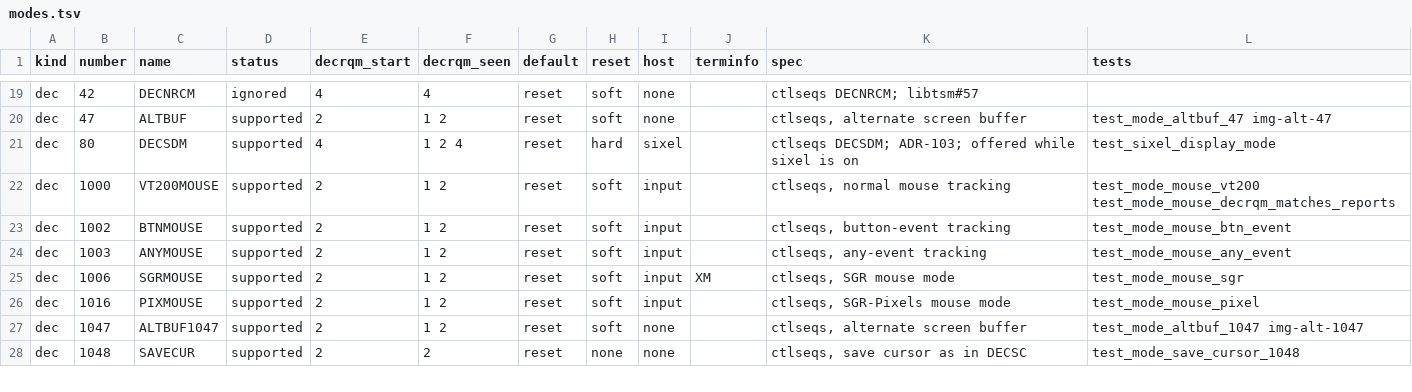
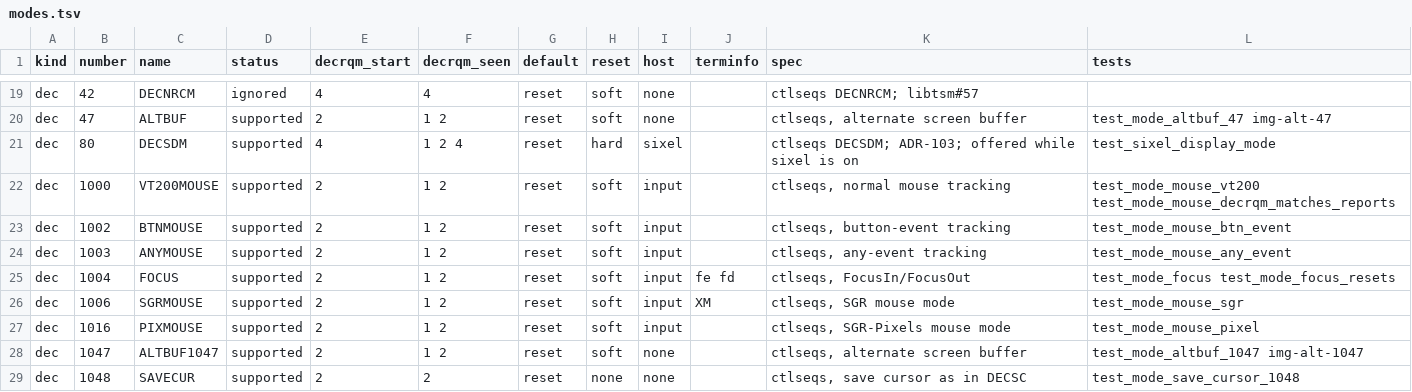
Before and after one commit to aaronsb/libtsm, a TSV file: fork/modes.tsv, drawn as a sheet; only a part is shown, gaps mark what is left out; the diff names each change by its address in the sheet, - before the commit and + after, or states it on an @@ line.

Commit message:
feat(vte): focus events, mode 1004, and tsm_vte_handle_focus
vim, neovim and tmux set DEC private mode 1004 to learn when the terminal
gains and loses focus, and reload changed files or refresh state on it.
libtsm did not recognise the mode (DECRQM replied 0) and gave the host no
way to report focus, so kmscon could not offer it (aaronsb/libtsm#29).

The mode is a row in the mode table (SUPPORTED, reset by RIS and DECSTR,
HOST_INPUT, terminfo fe fd as in ncurses' xterm+focus), and the host gets
one call, tsm_vte_handle_focus(vte, focused), named like
tsm_vte_handle_keyboard and tsm_vte_handle_mouse. While the mode is set it
writes CSI I or CSI O (xterm ctlseqs, FocusIn/FocusOut) and returns true;
otherwise it writes nothing and returns false. libtsm keeps no focus state:
when focus changes is the host's to decide (for kmscon, whenever the
session gains or loses the display, not only on a VT switch), so the host
drops repeats, and setting the mode sends nothing until the next change.

The recorded tmux and vim streams set 1004; their goldens are unchanged,
since setting the mode writes nothing.

```diff
--- a/fork/modes.tsv
+++ b/fork/modes.tsv
+row 25: dec | 1004 | FOCUS | supported | 2 | 1 2 | reset | soft | input | fe fd | ctlseqs, FocusIn/FocusOut | test_mode_focus test_mode_focus_resets
```
Also changed, not shown: 8 other files.
